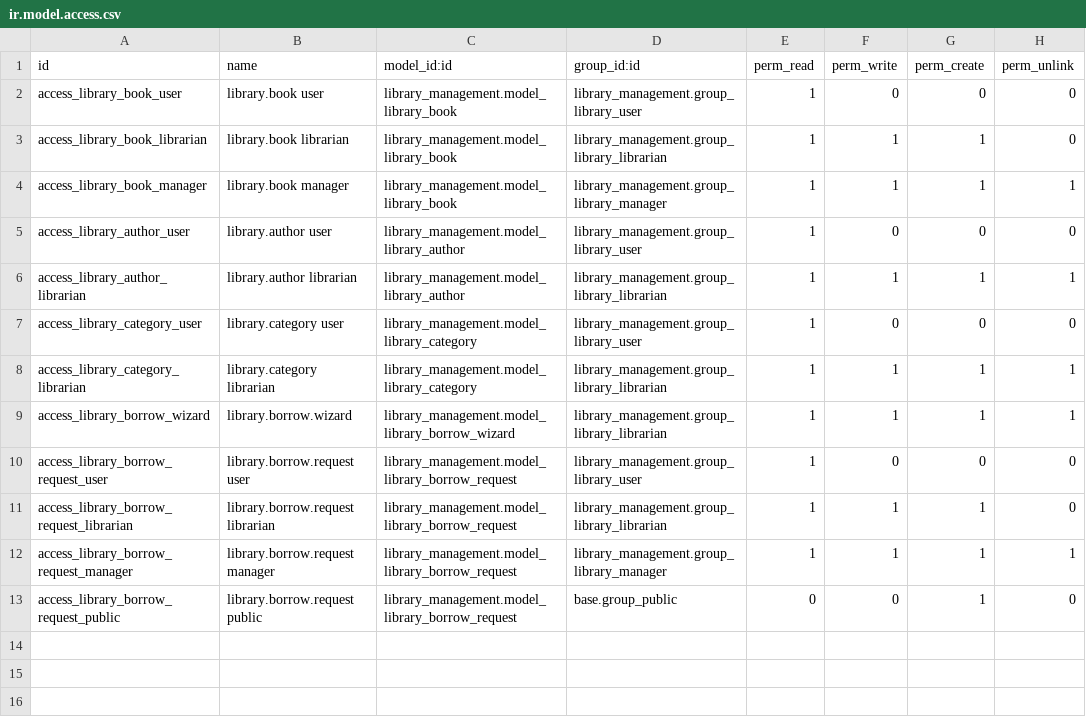
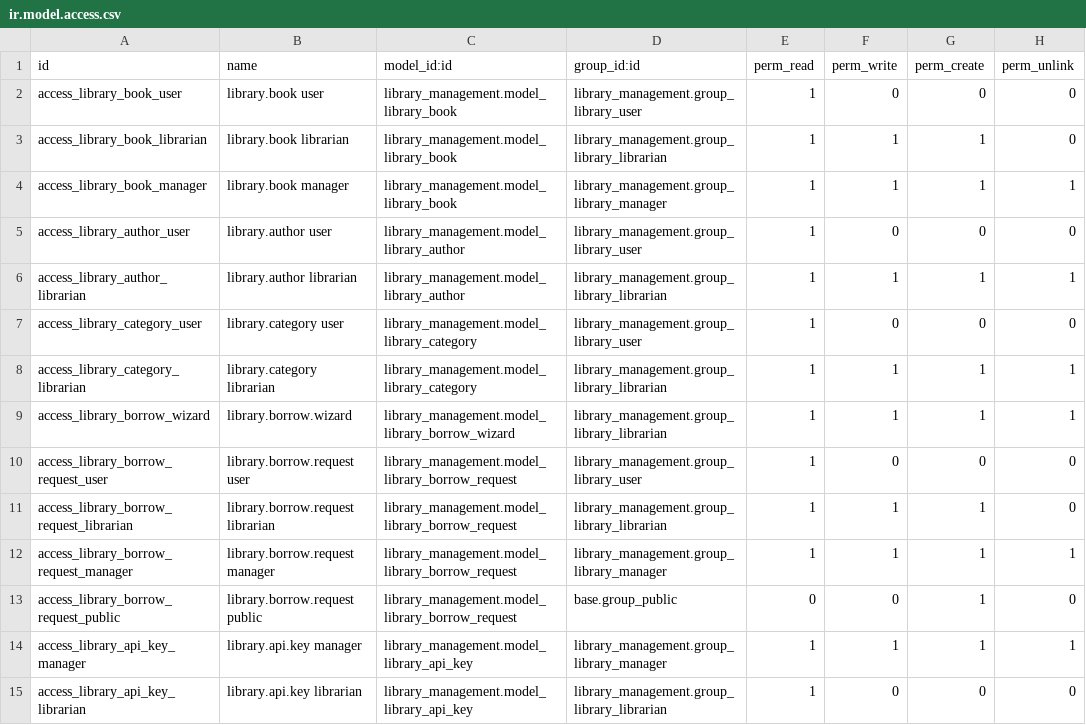
Before and after one commit to OmJoshii/odoo_project, a CSV file: library_management/security/ir.model.access.csv, drawn as a sheet; the diff names each change by its address in the sheet, - before the commit and + after, or states it on an @@ line.

```diff
--- a/library_management/security/ir.model.access.csv
+++ b/library_management/security/ir.model.access.csv
+row 14: access_library_api_key_manager | library.api.key manager | library_management.model_library_api_key | library_management.group_library_manager | 1 | 1 | 1 | 1
+row 15: access_library_api_key_librarian | library.api.key librarian | library_management.model_library_api_key | library_management.group_library_librarian | 1 | 0 | 0 | 0
```
Also changed, not shown: 8 other files.
